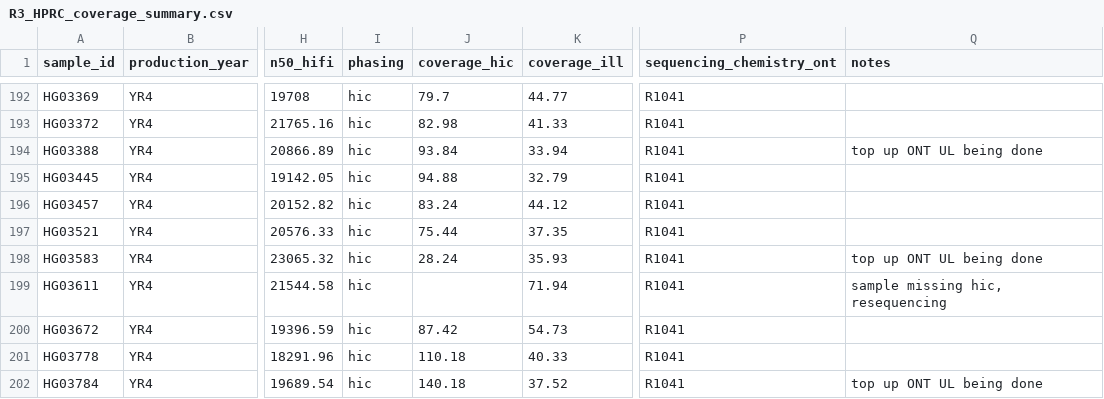
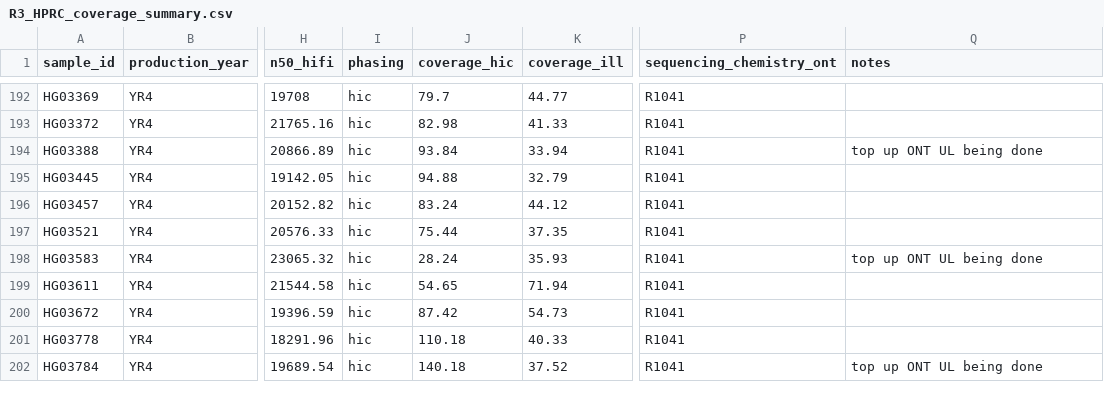
Before and after one commit to skoren/R3_HPRC, a CSV file: sample/R3_HPRC_coverage_summary.csv, drawn as a sheet; only a part is shown, gaps mark what is left out; the diff names each change by its address in the sheet, - before the commit and + after, or states it on an @@ line.

```diff
--- a/sample/R3_HPRC_coverage_summary.csv
+++ b/sample/R3_HPRC_coverage_summary.csv
-J199 (coverage_hic): (empty)
+J199 (coverage_hic): 54.65
-Q199 (notes): sample missing hic, resequencing
+Q199 (notes): (empty)
```
Also changed, not shown: 1 other file.
